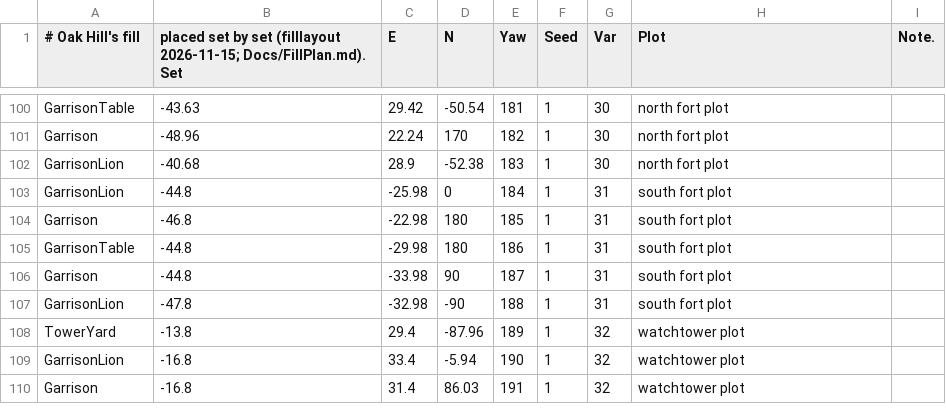
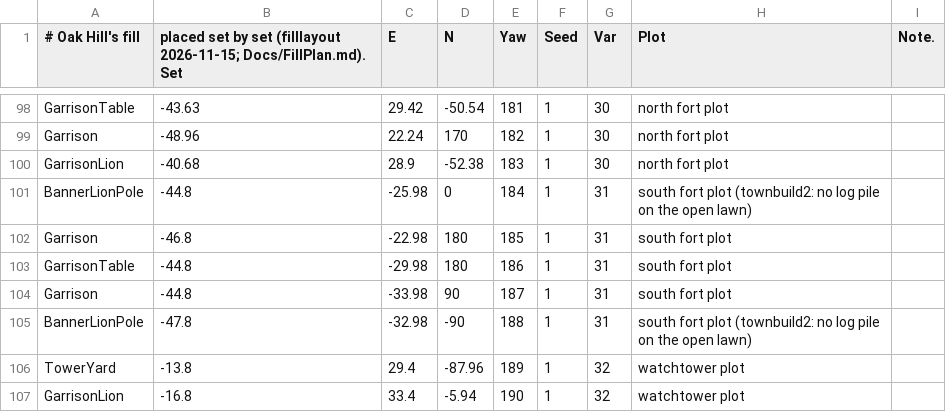
Before and after one commit to jleclair64/Jeebsland, a CSV file: Content/Data/FillOakHill.csv, drawn as a sheet; only a part is shown, gaps mark what is left out; the shorter side is filled out with more unchanged rows; the diff covers the shown part only.

```diff
--- a/Content/Data/FillOakHill.csv
+++ b/Content/Data/FillOakHill.csv
@@ -102,3 +100,3 @@ Garrison,-48.96,22.24,170,182,1,30,north fort plot
 GarrisonLion,-40.68,28.9,-52.38,183,1,30,north fort plot
-GarrisonLion,-44.8,-25.98,0,184,1,31,south fort plot
+BannerLionPole,-44.8,-25.98,0,184,1,31,south fort plot (townbuild2: no log pile on the open lawn)
 Garrison,-46.8,-22.98,180,185,1,31,south fort plot
@@ -106,3 +104,3 @@ GarrisonTable,-44.8,-29.98,180,186,1,31,south fort plot
 Garrison,-44.8,-33.98,90,187,1,31,south fort plot
-GarrisonLion,-47.8,-32.98,-90,188,1,31,south fort plot
+BannerLionPole,-47.8,-32.98,-90,188,1,31,south fort plot (townbuild2: no log pile on the open lawn)
 TowerYard,-13.8,29.4,-87.96,189,1,32,watchtower plot
```
Also changed, not shown: 5 added rows, 2 removed rows and 18 edited cells elsewhere in this file, Content/Data/FillKinds.csv, Content/Data/FillSets.csv, 30 other files.
